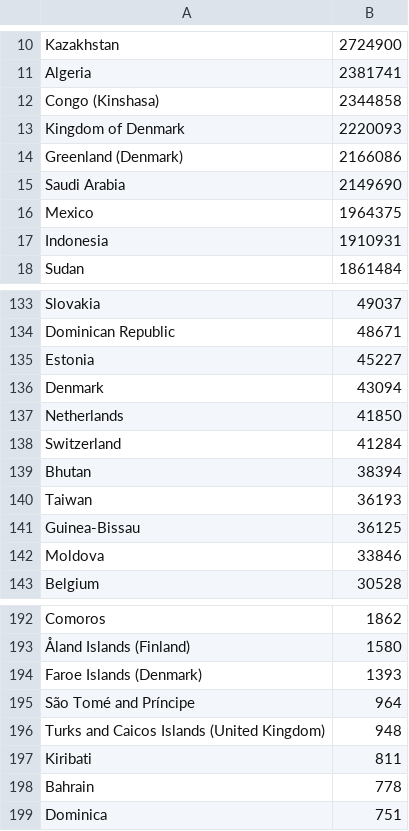
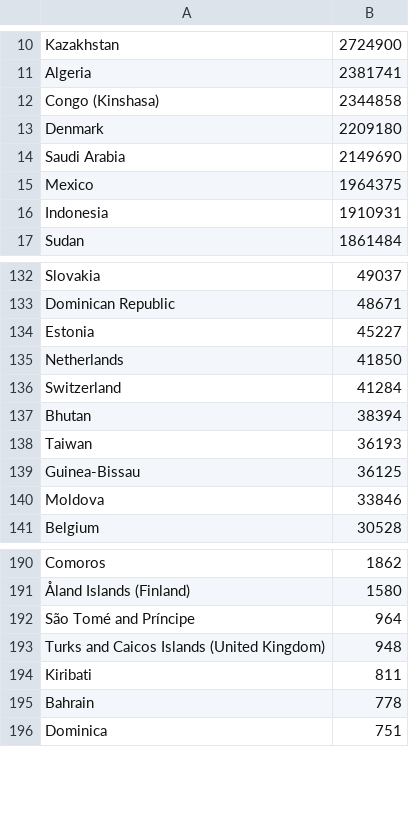
Before and after one commit to felipelewyee/COVID19MEXICOPREDICTIONER, a CSV file: extractor_propiedades/superficie.csv, drawn as a sheet; only a part is shown, gaps mark what is left out; removed rows and columns are numbered as before the commit, all else as after; the diff names each change by its address in the sheet, - before the commit and + after, or states it on an @@ line.

```diff
--- a/extractor_propiedades/superficie.csv
+++ b/extractor_propiedades/superficie.csv
-row 13: Kingdom of Denmark | 2220093
-row 14: Greenland (Denmark) | 2166086
+row 13: Denmark | 2209180
-row 136: Denmark | 43094
-row 194: Faroe Islands (Denmark) | 1393
```
Also changed, not shown: database_prediction.csv, extractor_propiedades/propiedades_por_pais.csv, 14 other files.
